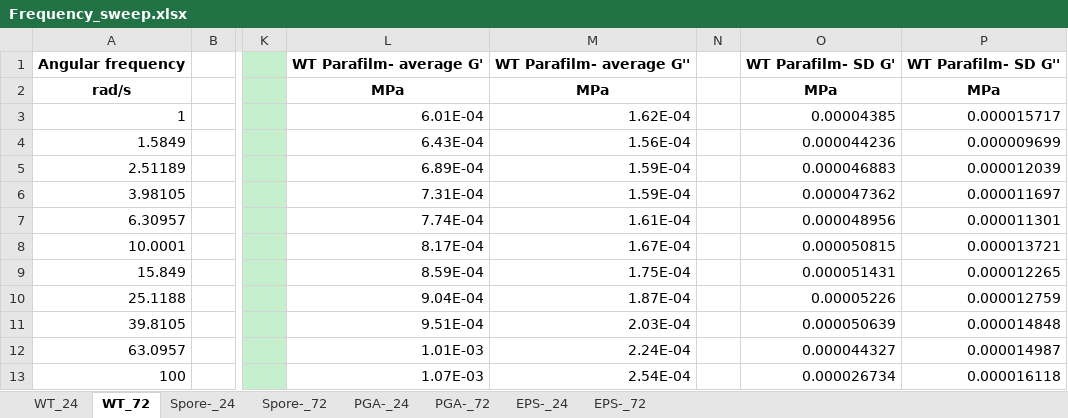
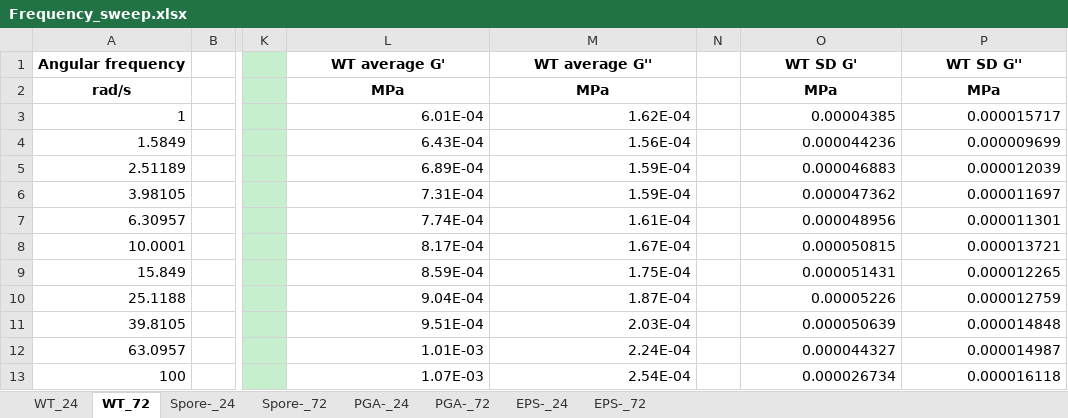
Before and after one commit to Larkin-Lab/ducharme_larkin_sporulation, an Excel workbook: data/Frequency_sweep.xlsx, sheet WT_72, drawn as a sheet; only a part is shown, gaps mark what is left out; values as stored, in another font and other column widths than the file's, no borders; the diff names each change by its address in the sheet, - before the commit and + after, or states it on an @@ line.

```diff
--- a/data/Frequency_sweep.xlsx (sheet WT_72)
+++ b/data/Frequency_sweep.xlsx (sheet WT_72)
-L1: WT Parafilm- average G'
+L1: WT average G'
-M1: WT Parafilm- average G''
+M1: WT average G''
-O1: WT Parafilm- SD G'
+O1: WT SD G'
-P1: WT Parafilm- SD G''
+P1: WT SD G''
```
Also changed, not shown: sheet EPS-_72, sheet PGA-_24, sheet EPS-_24, sheet Spore-_72, sheet PGA-_72, sheet Spore-_24, 1 more sheet, 1 other file.
